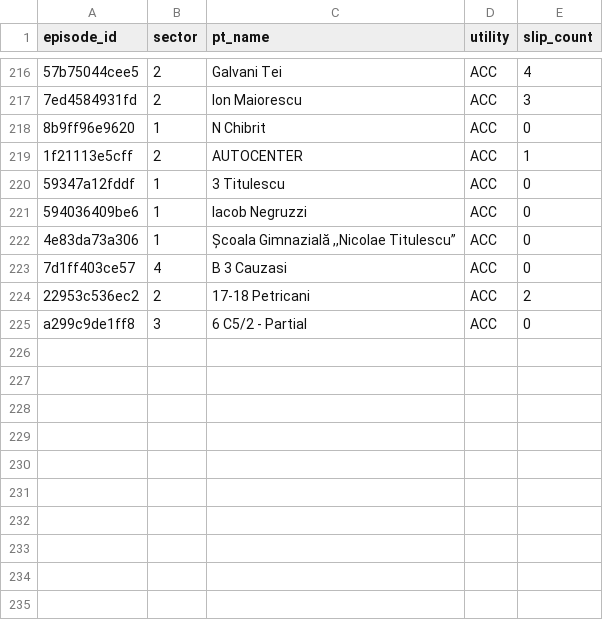
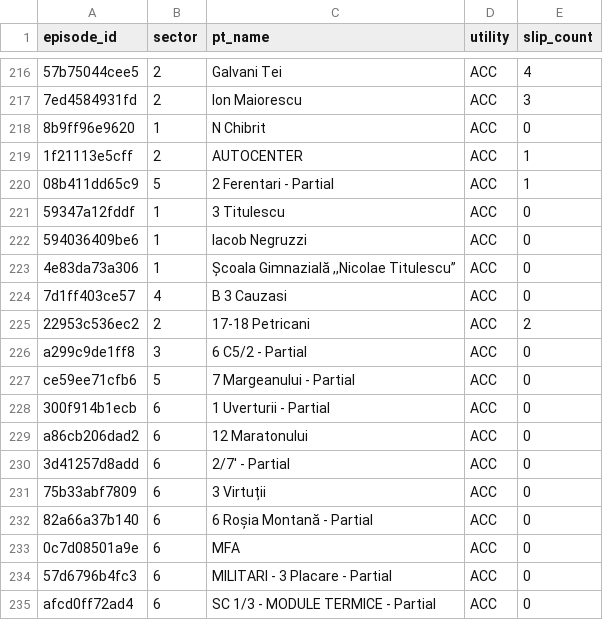
Before and after one commit to FlorinPopaCodes/termoficare-data, a CSV file: data/derived/active_episodes.csv, drawn as a sheet; only a part is shown, gaps mark what is left out; the diff names each change by its address in the sheet, - before the commit and + after, or states it on an @@ line.

```diff
--- a/data/derived/active_episodes.csv
+++ b/data/derived/active_episodes.csv
+row 220: 08b411dd65c9 | 5 | 2 Ferentari - Partial | ACC | 1
+row 227: ce59ee71cfb6 | 5 | 7 Margeanului - Partial | ACC | 0
+row 228: 300f914b1ecb | 6 | 1 Uverturii - Partial | ACC | 0
+row 229: a86cb206dad2 | 6 | 12 Maratonului | ACC | 0
+row 230: 3d41257d8add | 6 | 2/7' - Partial | ACC | 0
+row 231: 75b33abf7809 | 6 | 3 Virtuții | ACC | 0
+row 232: 82a66a37b140 | 6 | 6 Roșia Montană - Partial | ACC | 0
+row 233: 0c7d08501a9e | 6 | MFA | ACC | 0
+row 234: 57d6796b4fc3 | 6 | MILITARI - 3 Placare - Partial | ACC | 0
+row 235: afcd0ff72ad4 | 6 | SC 1/3 - MODULE TERMICE - Partial | ACC | 0
```
Also changed, not shown: data/derived/on_time_rates.csv, 22 other files.
